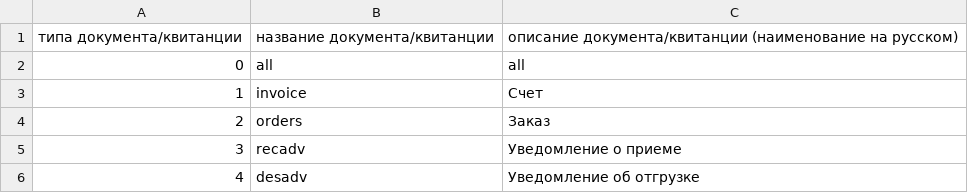
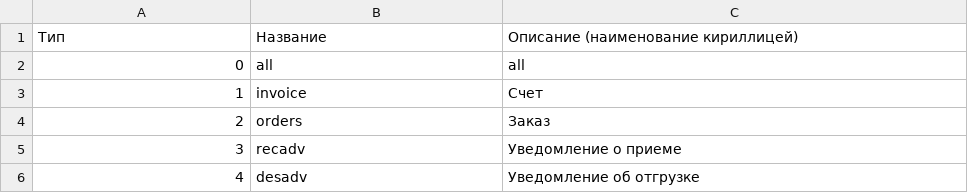
Before and after one commit to EDI-N/Icona, a CSV file: source/integration_2_0/API/for_csv/xdoctype_p.csv, drawn as a sheet; only a part is shown; removed rows and columns are numbered as before the commit, all else as after; the diff names each change by its address in the sheet, - before the commit and + after, or states it on an @@ line.

```diff
--- a/source/integration_2_0/API/for_csv/xdoctype_p.csv
+++ b/source/integration_2_0/API/for_csv/xdoctype_p.csv
-row 1: типа документа/квитанции | название документа/квитанции | описание документа/квитанции (наименование на русском)
+row 1: Тип | Название | Описание (наименование кириллицей)
```
Also changed, not shown: source/integration_2_0/API/for_csv/XDocBody.csv, 1 other file.
